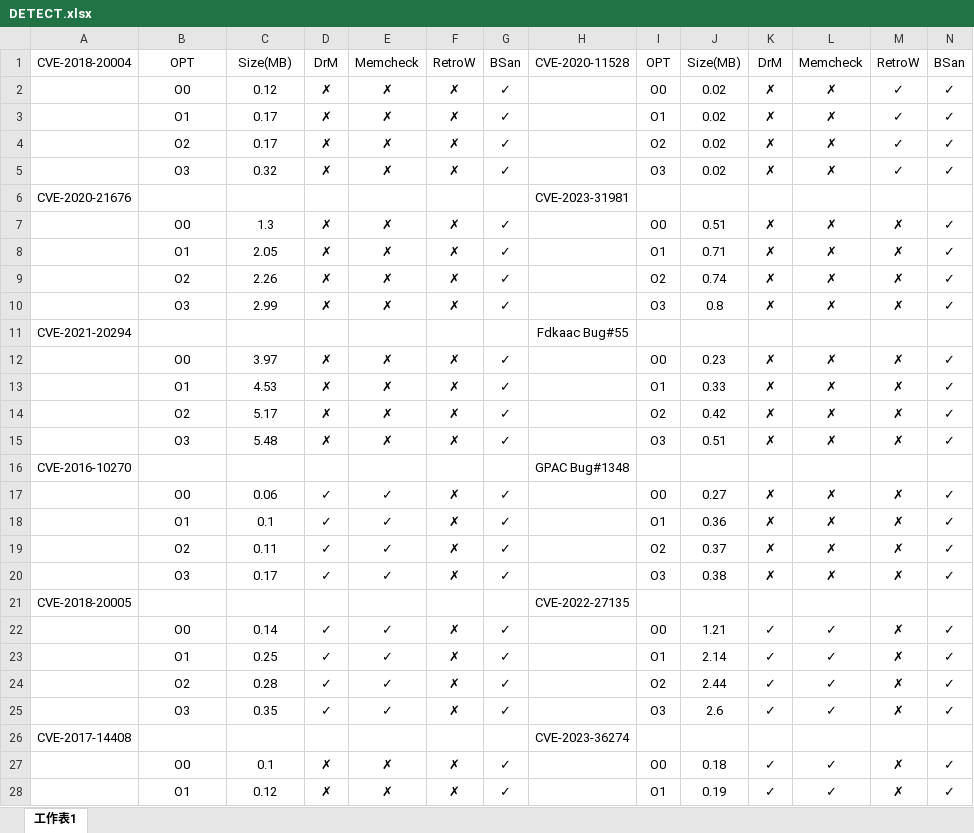
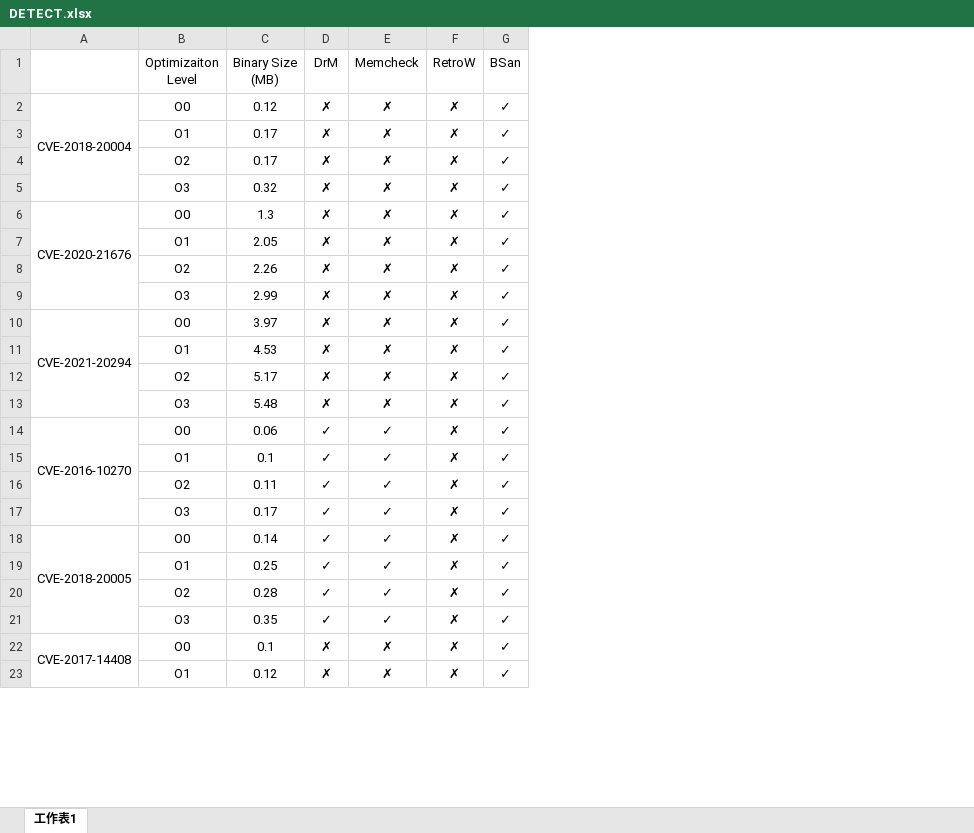
Before and after one commit to dvaave/BSan, an Excel workbook: online_detection/DETECT.xlsx, sheet 工作表1, drawn as a sheet; only a part is shown; values as stored, in another font and other column widths than the file's, no borders; charts and pictures not drawn; removed rows and columns are numbered as before the commit, all else as after; ↵ is a line break in a cell; the diff covers the shown part only; the diff names each change by its address in the sheet, - before the commit and + after, or states it on an @@ line.

Commit message:
Add files via upload

```diff
--- a/online_detection/DETECT.xlsx (sheet 工作表1)
+++ b/online_detection/DETECT.xlsx (sheet 工作表1)
-column H (CVE-2020-11528), empty
-column I (OPT), rows 2-5: O0 | O1 | O2 | O3; rows 7-10: O0 | O1 | O2 | O3; rows 12-15: O0 | O1 | O2 | O3; rows 17-20: O0 | O1 | O2 | O3; rows 22-25: O0 | O1 | O2 | O3; rows 27-28: O0 | O1
-column J (Size(MB)), rows 2-5: all 0.02; rows 7-10: 0.51 | 0.71 | 0.74 | 0.8; rows 12-15: 0.23 | 0.33 | 0.42 | 0.51; rows 17-20: 0.27 | 0.36 | 0.37 | 0.38; rows 22-25: 1.21 | 2.14 | 2.44 | 2.6; rows 27-28: 0.18 | 0.19
-column K (DrM), rows 2-5: all ✗; rows 7-10: all ✗; rows 12-15: all ✗; rows 17-20: all ✗; rows 22-25: all ✓; rows 27-28: ✓ | ✓
-column L (Memcheck), rows 2-5: all ✗; rows 7-10: all ✗; rows 12-15: all ✗; rows 17-20: all ✗; rows 22-25: all ✓; rows 27-28: ✓ | ✓
-column M (RetroW), rows 2-5: all ✓; rows 7-10: all ✗; rows 12-15: all ✗; rows 17-20: all ✗; rows 22-25: all ✗; rows 27-28: ✗ | ✗
-column N (BSan), rows 2-5: all ✓; rows 7-10: all ✓; rows 12-15: all ✓; rows 17-20: all ✓; rows 22-25: all ✓; rows 27-28: ✓ | ✓
-A1: CVE-2018-20004
+A1: (empty)
-B1: OPT
+B1: Optimizaiton Level
-C1: Size(MB)
+C1: Binary Size ↵ (MB)
-A2: (empty)
+A2: CVE-2018-20004
+A2:A5 merged
-row 6: CVE-2020-21676 |  |  |  |  |  |  | CVE-2023-31981
-A6: (empty)
+A6: CVE-2020-21676
+A6:A9 merged
-row 11: CVE-2021-20294 |  |  |  |  |  |  | Fdkaac Bug#55
-A10: (empty)
+A10: CVE-2021-20294
+A10:A13 merged
-row 16: CVE-2016-10270 |  |  |  |  |  |  | GPAC Bug#1348
-A14: (empty)
+A14: CVE-2016-10270
+A14:A17 merged
-row 21: CVE-2018-20005 |  |  |  |  |  |  | CVE-2022-27135
-A18: (empty)
+A18: CVE-2018-20005
+A18:A21 merged
-row 26: CVE-2017-14408 |  |  |  |  |  |  | CVE-2023-36274
-A22: (empty)
+A22: CVE-2017-14408
+A22:A25 merged
```
Also changed, not shown: 44 added rows, 5 removed rows, 5 edited cells and merged cells elsewhere in this sheet.
